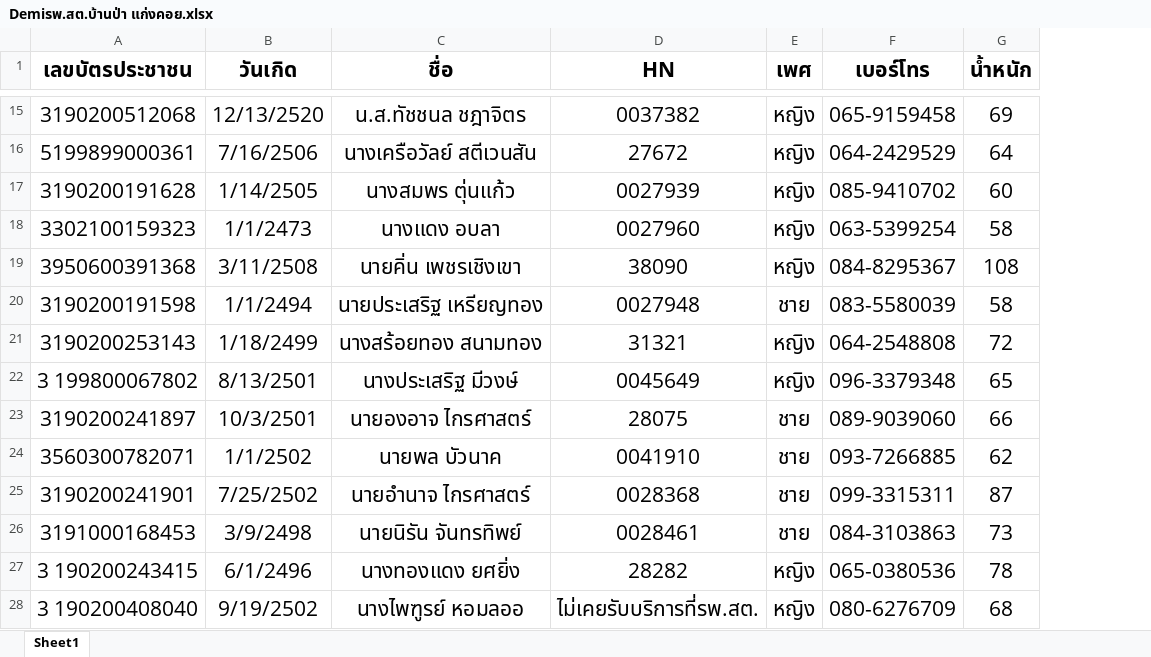
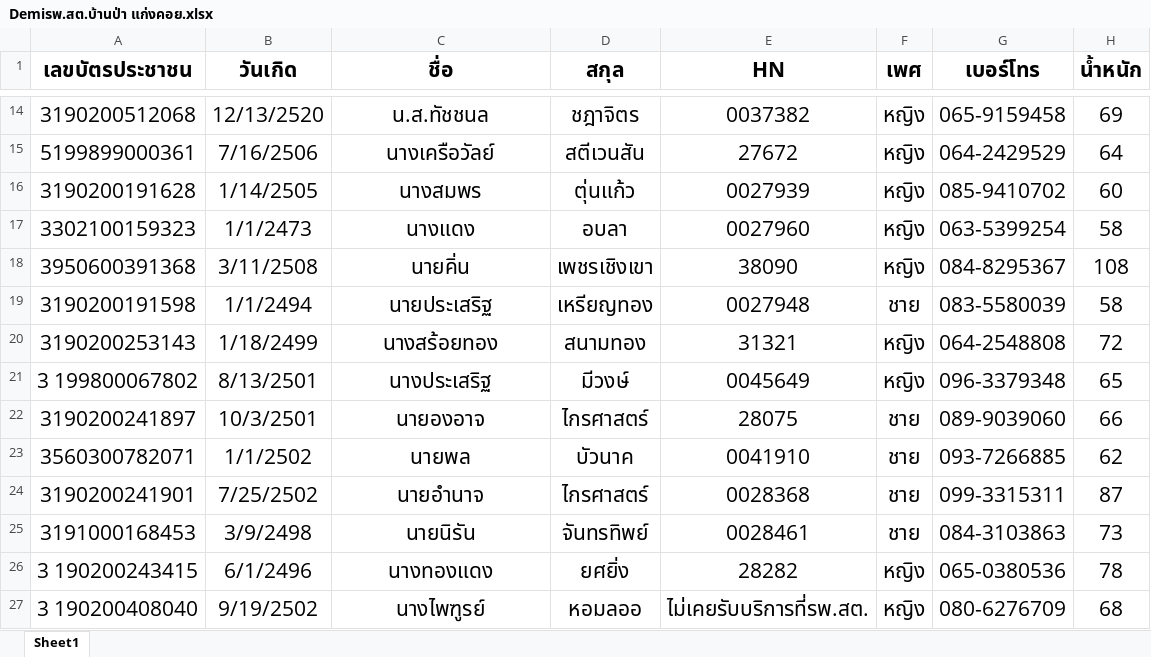
Before and after one commit to raviut-max/demi-plus-web-v2, an Excel workbook: file/DATA/Demiรพ.สต.บ้านป่า แก่งคอย.xlsx, sheet Sheet1, drawn as a sheet; only a part is shown, gaps mark what is left out; values as stored, in another font and other column widths than the file's, no borders; charts and pictures not drawn; addresses are those after the commit; the diff covers the shown part only; the diff names each change by its address in the sheet, - before the commit and + after, or states it on an @@ line.

Commit message:
excell

```diff
--- a/file/DATA/Demiรพ.สต.บ้านป่า แก่งคอย.xlsx (sheet Sheet1)
+++ b/file/DATA/Demiรพ.สต.บ้านป่า แก่งคอย.xlsx (sheet Sheet1)
+column D (สกุล), rows 14-27: ชฎาจิตร | สตีเวนสัน | ตุ่นแก้ว | อบลา | เพชรเชิงเขา | เหรียญทอง | สนามทอง | มีวงษ์ | ไกรศาสตร์ | บัวนาค | ไกรศาสตร์ | จันทรทิพย์ | ยศยิ่ง | หอมลออ
-C14 (ชื่อ): น.ส.ทัชชนล ชฎาจิตร
+C14 (ชื่อ): น.ส.ทัชชนล
-C15 (ชื่อ): นางเครือวัลย์ สตีเวนสัน
+C15 (ชื่อ): นางเครือวัลย์
-C16 (ชื่อ): นางสมพร ตุ่นแก้ว
+C16 (ชื่อ): นางสมพร
-C17 (ชื่อ): นางแดง อบลา
+C17 (ชื่อ): นางแดง
-C18 (ชื่อ): นายคิ่น เพชรเชิงเขา
+C18 (ชื่อ): นายคิ่น
-C19 (ชื่อ): นายประเสริฐ เหรียญทอง
+C19 (ชื่อ): นายประเสริฐ
-C20 (ชื่อ): นางสร้อยทอง สนามทอง
+C20 (ชื่อ): นางสร้อยทอง
-C21 (ชื่อ): นางประเสริฐ มีวงษ์
+C21 (ชื่อ): นางประเสริฐ
-C22 (ชื่อ): นายองอาจ ไกรศาสตร์
+C22 (ชื่อ): นายองอาจ
-C23 (ชื่อ): นายพล บัวนาค
+C23 (ชื่อ): นายพล
-C24 (ชื่อ): นายอำนาจ ไกรศาสตร์
+C24 (ชื่อ): นายอำนาจ
-C25 (ชื่อ): นายนิรัน จันทรทิพย์
+C25 (ชื่อ): นายนิรัน
-C26 (ชื่อ): นางทองแดง ยศยิ่ง
+C26 (ชื่อ): นางทองแดง
-C27 (ชื่อ): นางไพฑูรย์ หอมลออ
+C27 (ชื่อ): นางไพฑูรย์
```
Also changed, not shown: 1 removed row and 96 edited cells elsewhere in this sheet, charts or pictures, 1 other file.
